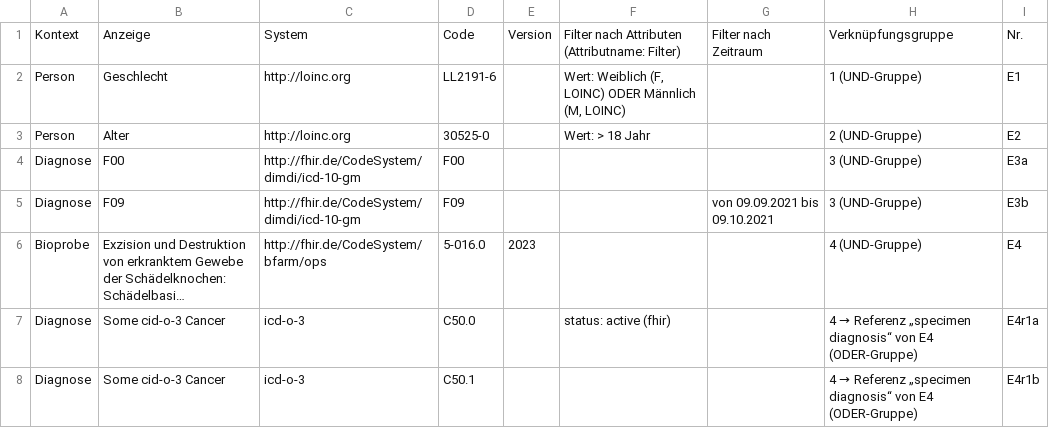
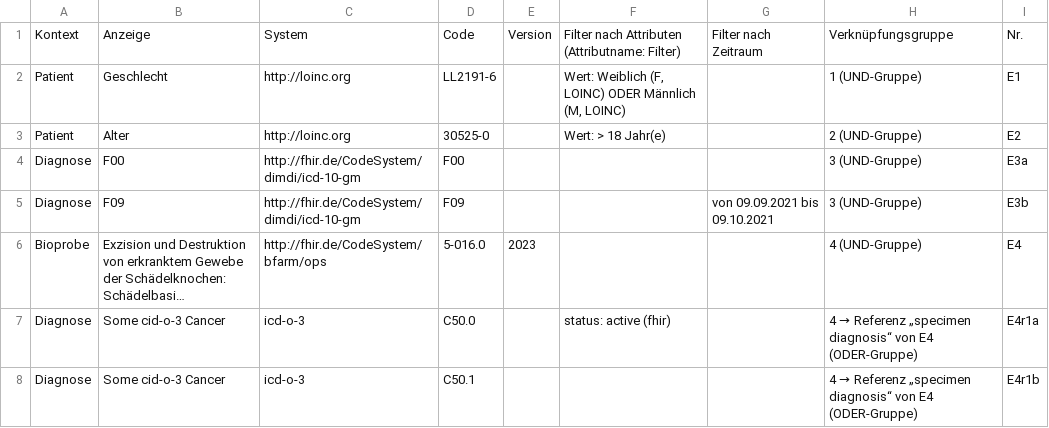
Before and after one commit to KohlbacherLab/crtdl-renderer, a CSV file: examples/rendered/ccdl-all-properties_DE_Einschlusskriterien.csv, drawn as a sheet; long unchanged cells end in ….

```diff
--- a/examples/rendered/ccdl-all-properties_DE_Einschlusskriterien.csv
+++ b/examples/rendered/ccdl-all-properties_DE_Einschlusskriterien.csv
@@ -1,4 +1,4 @@
 "Kontext";"Anzeige";"System";"Code";"Version";"Filter nach Attributen (Attributname: Filter)";"Filter nach Zeitraum";"Verknüpfungsgruppe";"Nr."
-"Person";"Geschlecht";"http://loinc.org";"LL2191-6";"";"Wert: Weiblich (F, LOINC) ODER Männlich (M, LOINC)";"";"1 (UND-Gruppe)";"E1"
-"Person";"Alter";"http://loinc.org";"30525-0";"";"Wert: > 18 Jahr";"";"2 (UND-Gruppe)";"E2"
+"Patient";"Geschlecht";"http://loinc.org";"LL2191-6";"";"Wert: Weiblich (F, LOINC) ODER Männlich (M, LOINC)";"";"1 (UND-Gruppe)";"E1"
+"Patient";"Alter";"http://loinc.org";"30525-0";"";"Wert: > 18 Jahr(e)";"";"2 (UND-Gruppe)";"E2"
 "Diagnose";"F00";"http://fhir.de/CodeSystem/dimdi/icd-10-gm";"F00";"";"";"";"3 (UND-Gruppe)";"E3a"
```
Also changed, not shown: examples/rendered/ccdl-all-properties_DE_Ausschlusskriterien.csv, examples/rendered/demo_hypertonie_diabetes_DE_Ausschlusskriterien.csv, 26 other files.
